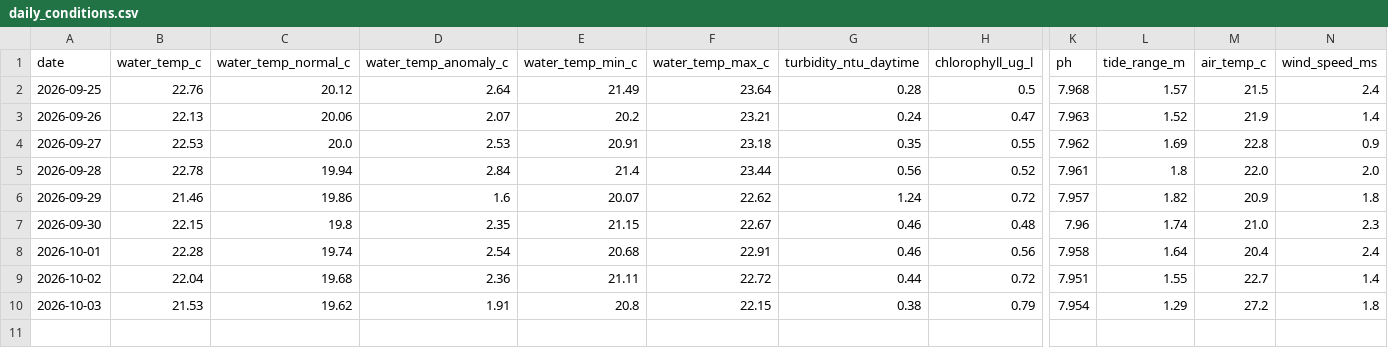
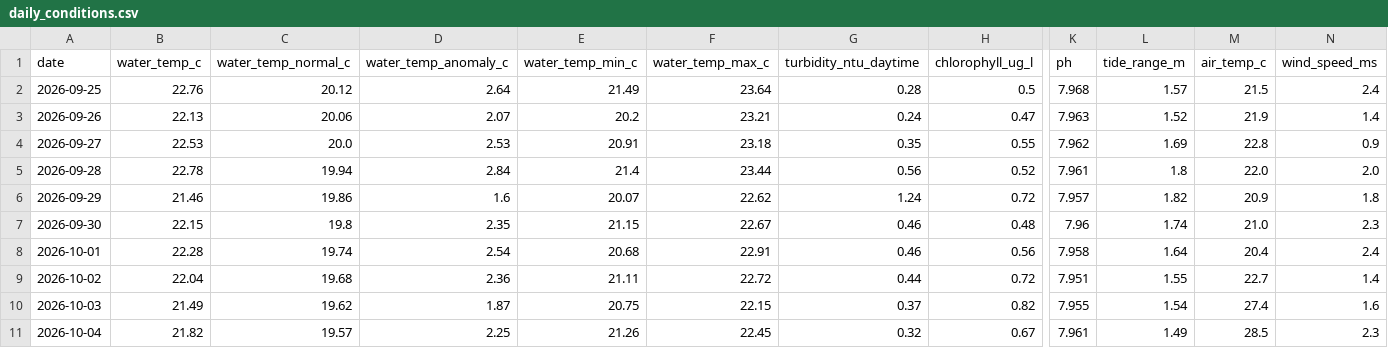
Before and after one commit to joshuafrommeyer-35/PierTracker, a CSV file: results/daily_conditions.csv, drawn as a sheet; only a part is shown, gaps mark what is left out; rows hold the shown columns only; the diff names each change by its address in the sheet, - before the commit and + after, or states it on an @@ line.

```diff
--- a/results/daily_conditions.csv
+++ b/results/daily_conditions.csv
-B10 (water_temp_c): 21.53
+B10 (water_temp_c): 21.49
-D10 (water_temp_anomaly_c): 1.91
+D10 (water_temp_anomaly_c): 1.87
-E10 (water_temp_min_c): 20.8
+E10 (water_temp_min_c): 20.75
-G10 (turbidity_ntu_daytime): 0.38
+G10 (turbidity_ntu_daytime): 0.37
-H10 (chlorophyll_ug_l): 0.79
+H10 (chlorophyll_ug_l): 0.82
-K10 (ph): 7.954
+K10 (ph): 7.955
-L10 (tide_range_m): 1.29
+L10 (tide_range_m): 1.54
-M10 (air_temp_c): 27.2
+M10 (air_temp_c): 27.4
-N10 (wind_speed_ms): 1.8
+N10 (wind_speed_ms): 1.6
+row 11: 2026-10-04 | 21.82 | 19.57 | 2.25 | 21.26 | 22.45 | 0.32 | 0.67 | 7.961 | 1.49 | 28.5 | 2.3
```
Also changed, not shown: results/environment_hourly.csv, 4 other files.
